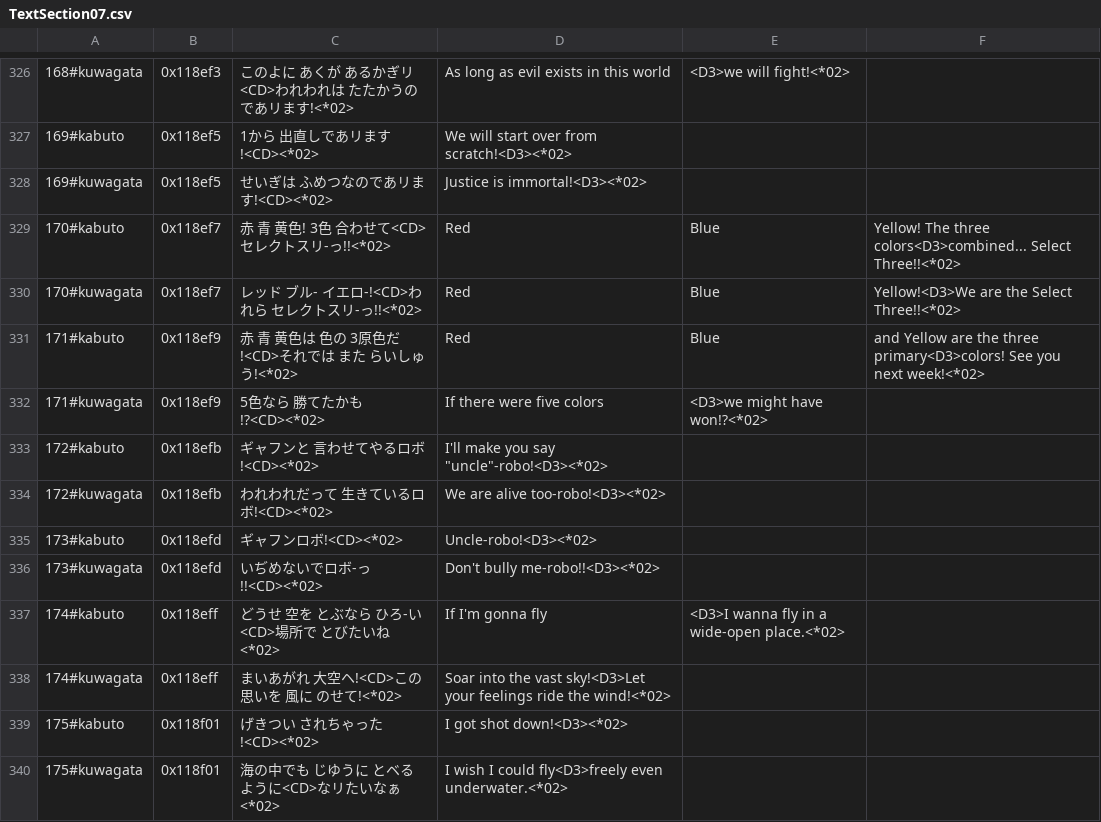
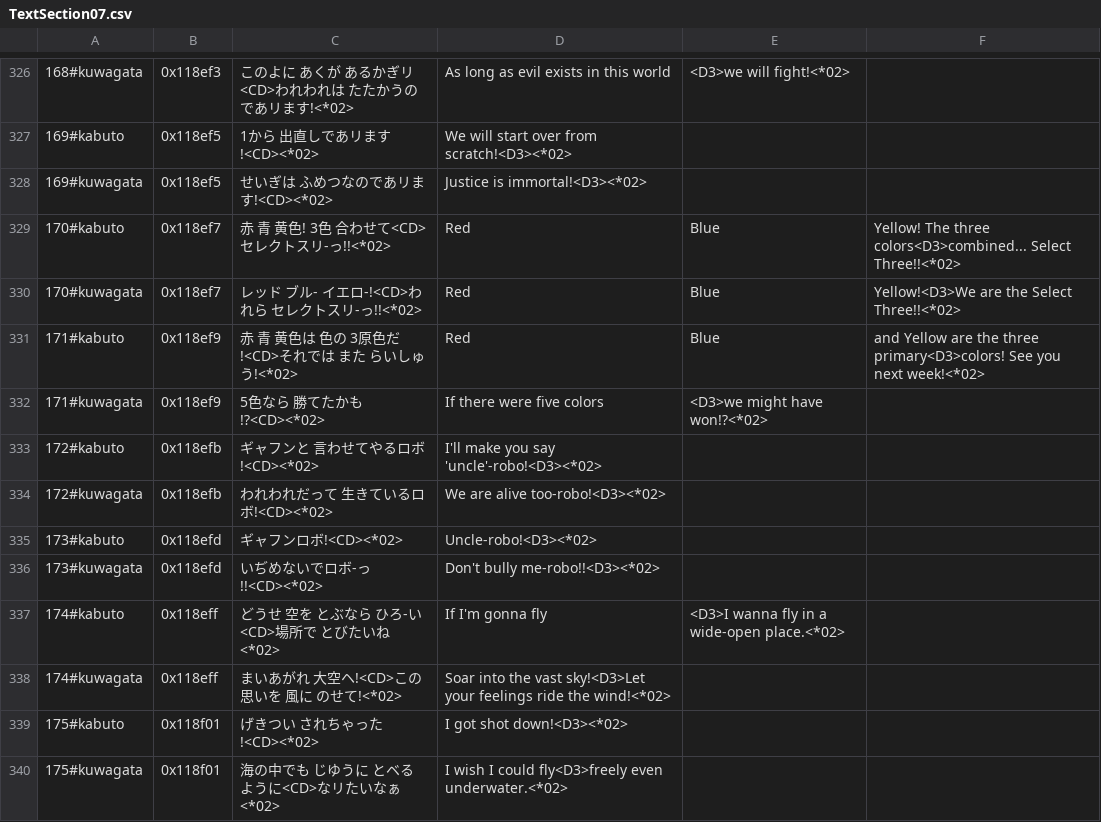
Before and after one commit to rannicco-cyber/medarot4, a CSV file: text/dialog/TextSection07.csv, drawn as a sheet; only a part is shown, gaps mark what is left out; the diff names each change by its address in the sheet, - before the commit and + after, or states it on an @@ line.

Commit message:
Update TextSection07.csv

```diff
--- a/text/dialog/TextSection07.csv
+++ b/text/dialog/TextSection07.csv
-D333: I'll make you say "uncle"-robo!<D3><*02>
+D333: I'll make you say 'uncle'-robo!<D3><*02>
```
